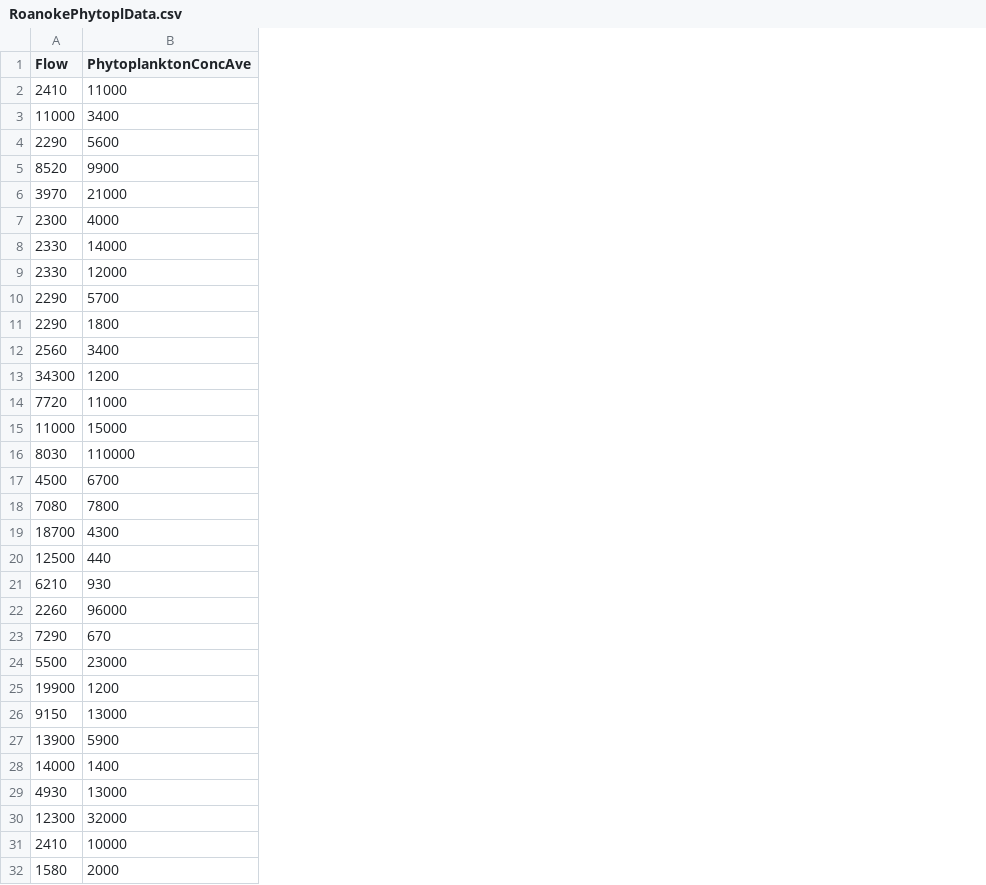
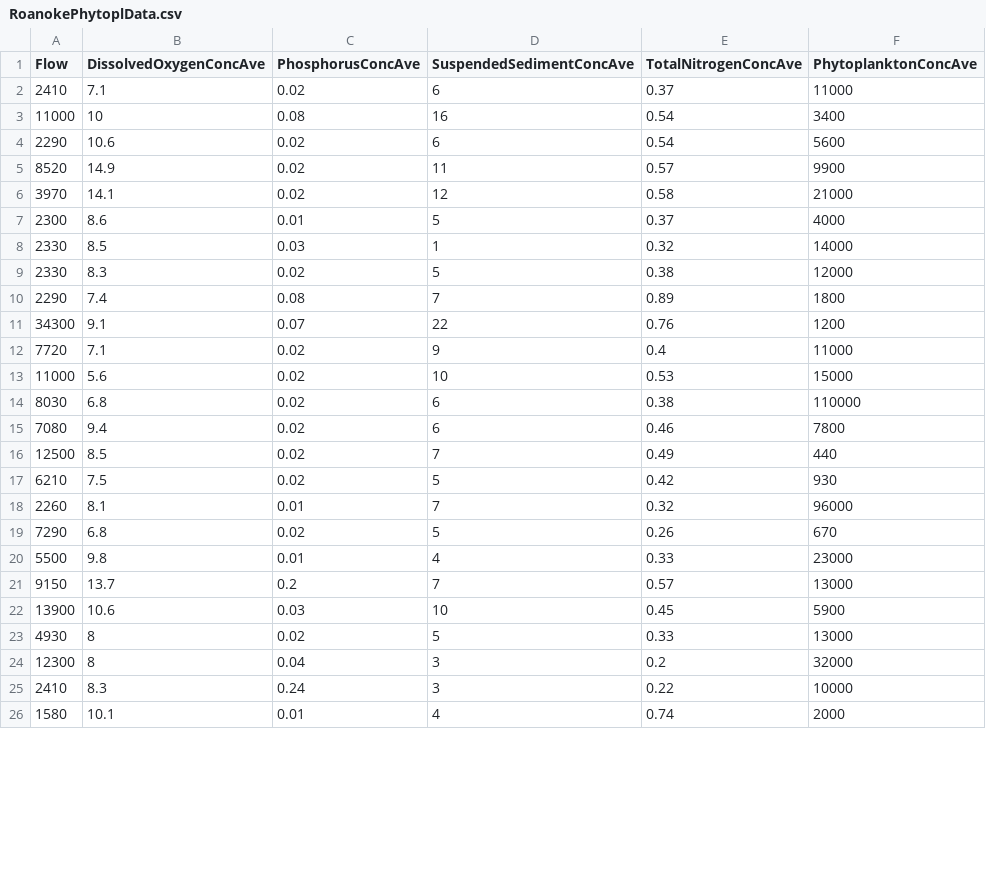
Before and after one commit to nabib/ecological-flows, a CSV file: data/RoanokePhytoplData.csv, drawn as a sheet; only a part is shown; removed rows and columns are numbered as before the commit, all else as after; the diff names each change by its address in the sheet, - before the commit and + after, or states it on an @@ line.

```diff
--- a/data/RoanokePhytoplData.csv
+++ b/data/RoanokePhytoplData.csv
+column B (DissolvedOxygenConcAve), rows 2-26: 7.1 | 10 | 10.6 | 14.9 | 14.1 | 8.6 | 8.5 | 8.3 | 7.4 | 9.1 | 7.1 | 5.6 | 6.8 | 9.4 | 8.5 | 7.5 | 8.1 | 6.8 | 9.8 | 13.7 | 10.6 | 8 | 8 | 8.3 | 10.1
+column C (PhosphorusConcAve), rows 2-26: 0.02 | 0.08 | 0.02 | 0.02 | 0.02 | 0.01 | 0.03 | 0.02 | 0.08 | 0.07 | 0.02 | 0.02 | 0.02 | 0.02 | 0.02 | 0.02 | 0.01 | 0.02 | 0.01 | 0.2 | 0.03 | 0.02 | 0.04 | 0.24 | 0.01
+column D (SuspendedSedimentConcAve), rows 2-26: 6 | 16 | 6 | 11 | 12 | 5 | 1 | 5 | 7 | 22 | 9 | 10 | 6 | 6 | 7 | 5 | 7 | 5 | 4 | 7 | 10 | 5 | 3 | 3 | 4
+column E (TotalNitrogenConcAve), rows 2-26: 0.37 | 0.54 | 0.54 | 0.57 | 0.58 | 0.37 | 0.32 | 0.38 | 0.89 | 0.76 | 0.4 | 0.53 | 0.38 | 0.46 | 0.49 | 0.42 | 0.32 | 0.26 | 0.33 | 0.57 | 0.45 | 0.33 | 0.2 | 0.22 | 0.74
-row 10: 2290 | 5700
-row 12: 2560 | 3400
-row 17: 4500 | 6700
-row 19: 18700 | 4300
-row 25: 19900 | 1200
-row 28: 14000 | 1400
```
Also changed, not shown: 3 other files.
